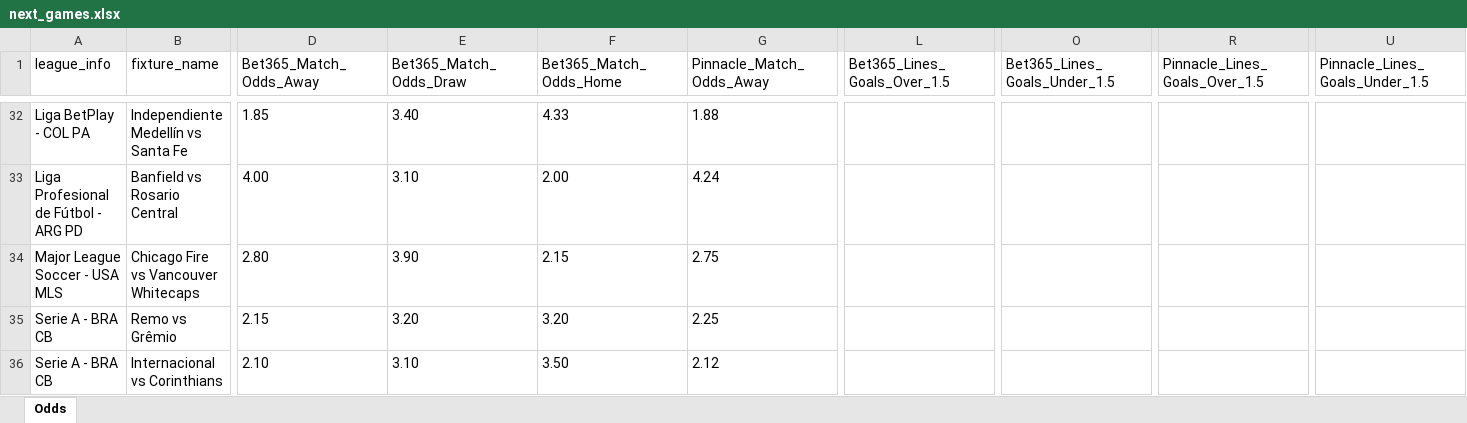
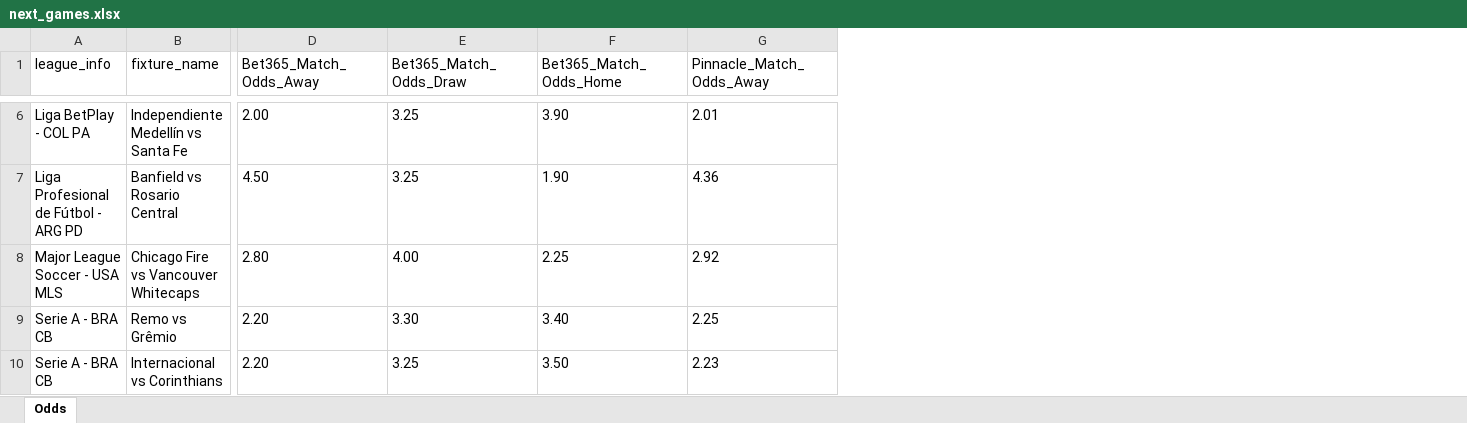
Before and after one commit to aimidas1/pinnacle_bet365_odds_data, an Excel workbook: data/season_2026/next_games/next_games.xlsx, sheet Odds, drawn as a sheet; only a part is shown, gaps mark what is left out; values as stored, in another font and other column widths than the file's, no borders; removed rows and columns are numbered as before the commit, all else as after; the diff covers the shown part only; the diff names each change by its address in the sheet, - before the commit and + after, or states it on an @@ line.

```diff
--- a/data/season_2026/next_games/next_games.xlsx (sheet Odds)
+++ b/data/season_2026/next_games/next_games.xlsx (sheet Odds)
-column L (Bet365_Lines_Goals_Over_1.5), empty
-column O (Bet365_Lines_Goals_Under_1.5), empty
-column R (Pinnacle_Lines_Goals_Over_1.5), empty
-column U (Pinnacle_Lines_Goals_Under_1.5), empty
-D6 (Bet365_Match_Odds_Away): 1.85
+D6 (Bet365_Match_Odds_Away): 2.00
-E6 (Bet365_Match_Odds_Draw): 3.40
+E6 (Bet365_Match_Odds_Draw): 3.25
-F6 (Bet365_Match_Odds_Home): 4.33
+F6 (Bet365_Match_Odds_Home): 3.90
-G6 (Pinnacle_Match_Odds_Away): 1.88
+G6 (Pinnacle_Match_Odds_Away): 2.01
-D7 (Bet365_Match_Odds_Away): 4.00
+D7 (Bet365_Match_Odds_Away): 4.50
-E7 (Bet365_Match_Odds_Draw): 3.10
+E7 (Bet365_Match_Odds_Draw): 3.25
-F7 (Bet365_Match_Odds_Home): 2.00
+F7 (Bet365_Match_Odds_Home): 1.90
-G7 (Pinnacle_Match_Odds_Away): 4.24
+G7 (Pinnacle_Match_Odds_Away): 4.36
-E8 (Bet365_Match_Odds_Draw): 3.90
+E8 (Bet365_Match_Odds_Draw): 4.00
-F8 (Bet365_Match_Odds_Home): 2.15
+F8 (Bet365_Match_Odds_Home): 2.25
-G8 (Pinnacle_Match_Odds_Away): 2.75
+G8 (Pinnacle_Match_Odds_Away): 2.92
-D9 (Bet365_Match_Odds_Away): 2.15
+D9 (Bet365_Match_Odds_Away): 2.20
-E9 (Bet365_Match_Odds_Draw): 3.20
+E9 (Bet365_Match_Odds_Draw): 3.30
-F9 (Bet365_Match_Odds_Home): 3.20
+F9 (Bet365_Match_Odds_Home): 3.40
-D10 (Bet365_Match_Odds_Away): 2.10
+D10 (Bet365_Match_Odds_Away): 2.20
-E10 (Bet365_Match_Odds_Draw): 3.10
+E10 (Bet365_Match_Odds_Draw): 3.25
-G10 (Pinnacle_Match_Odds_Away): 2.12
+G10 (Pinnacle_Match_Odds_Away): 2.23
```
Also changed, not shown: 34 added rows, 26 removed rows and 71 edited cells elsewhere in this sheet.
